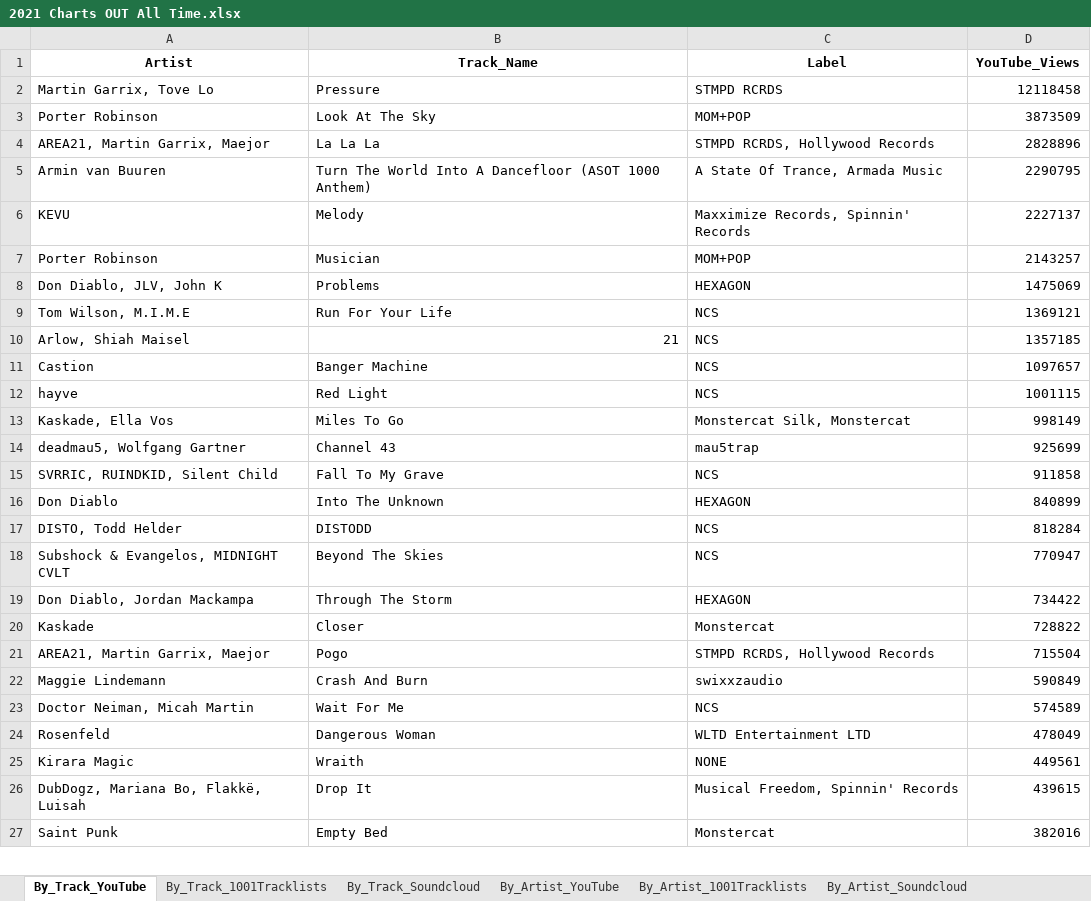
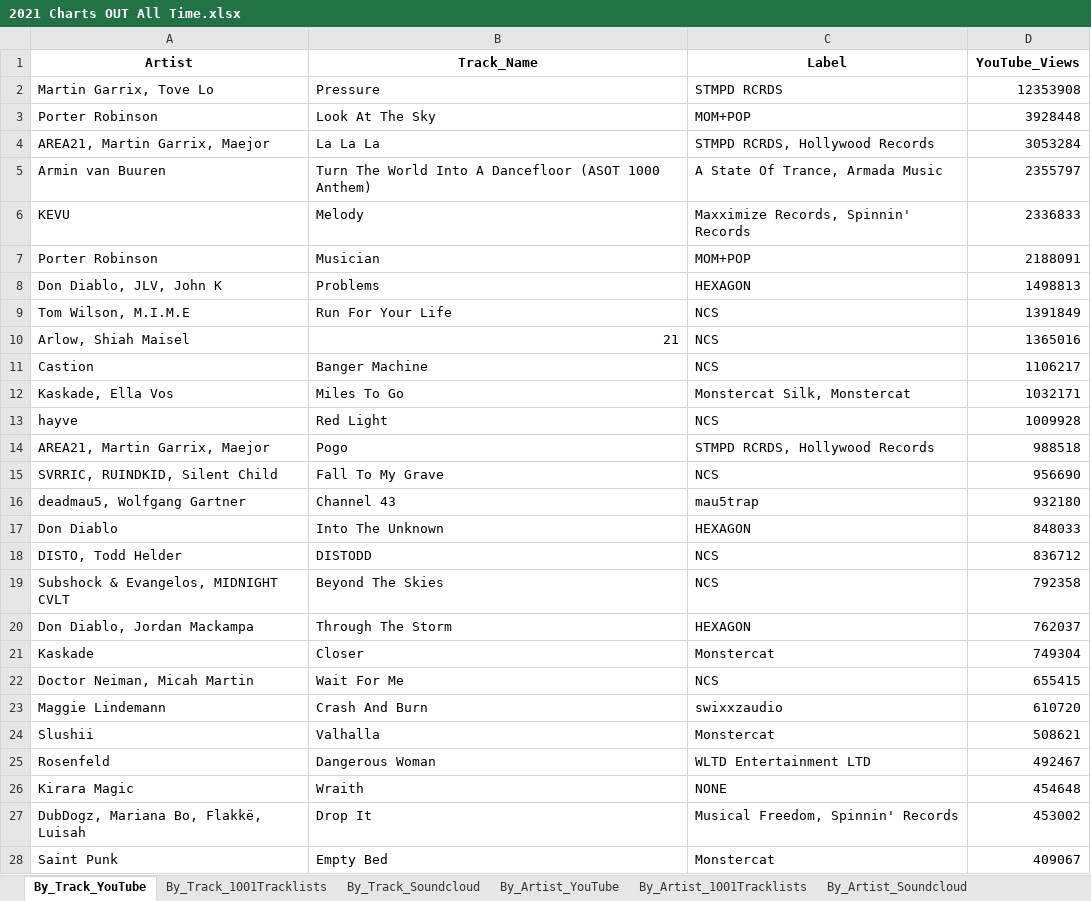
Before and after one commit to Dyl-M/music_charts, an Excel workbook: files/2021 Charts OUT All Time.xlsx, sheet By_Track_YouTube, drawn as a sheet; only a part is shown; values as stored, in another font and other column widths than the file's, no borders; removed rows and columns are numbered as before the commit, all else as after; the diff covers the shown part only; the diff names each change by its address in the sheet, - before the commit and + after, or states it on an @@ line.

```diff
--- a/files/2021 Charts OUT All Time.xlsx (sheet By_Track_YouTube)
+++ b/files/2021 Charts OUT All Time.xlsx (sheet By_Track_YouTube)
-D2 (YouTube_Views): 12118458
+D2 (YouTube_Views): 12353908
-D3 (YouTube_Views): 3873509
+D3 (YouTube_Views): 3928448
-D4 (YouTube_Views): 2828896
+D4 (YouTube_Views): 3053284
-D5 (YouTube_Views): 2290795
+D5 (YouTube_Views): 2355797
-D6 (YouTube_Views): 2227137
+D6 (YouTube_Views): 2336833
-D7 (YouTube_Views): 2143257
+D7 (YouTube_Views): 2188091
-D8 (YouTube_Views): 1475069
+D8 (YouTube_Views): 1498813
-D9 (YouTube_Views): 1369121
+D9 (YouTube_Views): 1391849
-D10 (YouTube_Views): 1357185
+D10 (YouTube_Views): 1365016
-D11 (YouTube_Views): 1097657
+D11 (YouTube_Views): 1106217
-row 12: hayve | Red Light | NCS | 1001115
-D12 (YouTube_Views): 998149
+D12 (YouTube_Views): 1032171
-row 14: deadmau5, Wolfgang Gartner | Channel 43 | mau5trap | 925699
+row 13: hayve | Red Light | NCS | 1009928
+row 14: AREA21, Martin Garrix, Maejor | Pogo | STMPD RCRDS, Hollywood Records | 988518
-D15 (YouTube_Views): 911858
+D15 (YouTube_Views): 956690
+row 16: deadmau5, Wolfgang Gartner | Channel 43 | mau5trap | 932180
-D17 (YouTube_Views): 840899
+D17 (YouTube_Views): 848033
-D18 (YouTube_Views): 818284
+D18 (YouTube_Views): 836712
-D19 (YouTube_Views): 770947
+D19 (YouTube_Views): 792358
-D20 (YouTube_Views): 734422
+D20 (YouTube_Views): 762037
-D21 (YouTube_Views): 728822
+D21 (YouTube_Views): 749304
-row 21: AREA21, Martin Garrix, Maejor | Pogo | STMPD RCRDS, Hollywood Records | 715504
-row 22: Maggie Lindemann | Crash And Burn | swixxzaudio | 590849
-D22 (YouTube_Views): 574589
+D22 (YouTube_Views): 655415
+row 23: Maggie Lindemann | Crash And Burn | swixxzaudio | 610720
+row 24: Slushii | Valhalla | Monstercat | 508621
-D25 (YouTube_Views): 478049
+D25 (YouTube_Views): 492467
-D26 (YouTube_Views): 449561
+D26 (YouTube_Views): 454648
-D27 (YouTube_Views): 439615
+D27 (YouTube_Views): 453002
-D28 (YouTube_Views): 382016
+D28 (YouTube_Views): 409067
```
Also changed, not shown: 28 added rows, 26 removed rows and 100 edited cells elsewhere in this sheet, sheet By_Track_Soundcloud, sheet By_Artist_YouTube, sheet By_Artist_Soundcloud, sheet By_Track_1001Tracklists, sheet By_Artist_1001Tracklists, sheet By_Label_Soundcloud, 2 more sheets, files/2021 Charts IN.xlsx, monthly_reports/monthly_data/2021 Charts Month 3.xlsx, 9 other files.
